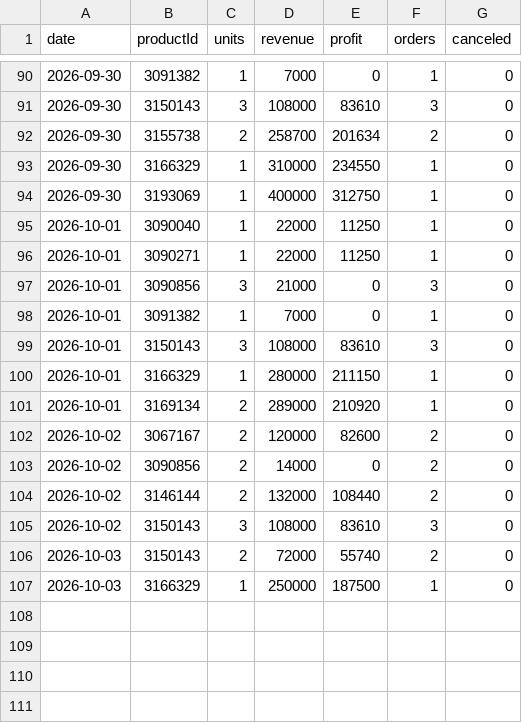
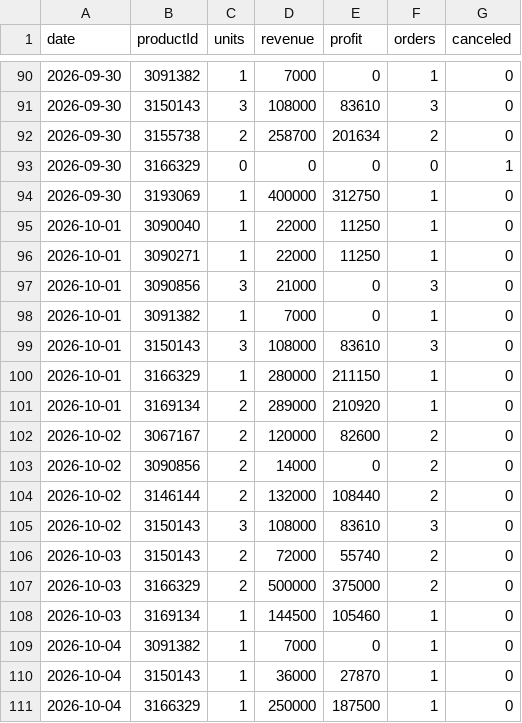
Before and after one commit to ckimework-commits/uzum-1701-dashboard, a CSV file: data/sales_daily.csv, drawn as a sheet; only a part is shown, gaps mark what is left out.

```diff
--- a/data/sales_daily.csv
+++ b/data/sales_daily.csv
@@ -92,3 +92,3 @@ date,productId,units,revenue,profit,orders,canceled
 2026-09-30,3155738,2,258700,201634,2,0
-2026-09-30,3166329,1,310000,234550,1,0
+2026-09-30,3166329,0,0,0,0,1
 2026-09-30,3193069,1,400000,312750,1,0
@@ -106,2 +106,6 @@ date,productId,units,revenue,profit,orders,canceled
 2026-10-03,3150143,2,72000,55740,2,0
-2026-10-03,3166329,1,250000,187500,1,0
+2026-10-03,3166329,2,500000,375000,2,0
+2026-10-03,3169134,1,144500,105460,1,0
+2026-10-04,3091382,1,7000,0,1,0
+2026-10-04,3150143,1,36000,27870,1,0
+2026-10-04,3166329,1,250000,187500,1,0
```
Also changed, not shown: data/portfolio_log.csv, 1 other file.
